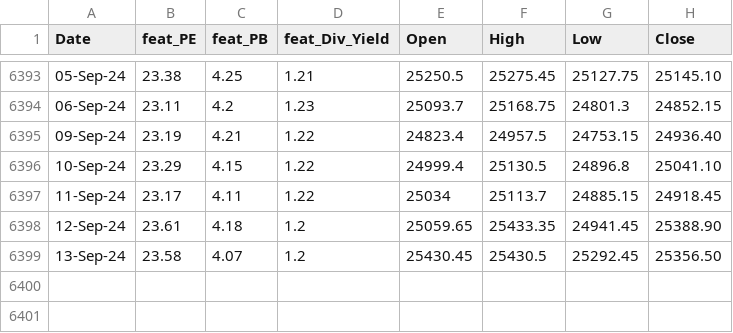
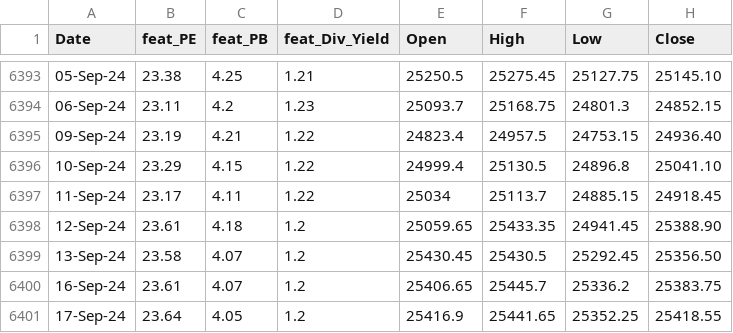
Before and after one commit to anirbanghoshsbi/.github.io, a CSV file: work/ml/data_fundamental.csv, drawn as a sheet; only a part is shown, gaps mark what is left out.

Commit message:
Update data_fundamental.csv

```diff
--- a/work/ml/data_fundamental.csv
+++ b/work/ml/data_fundamental.csv
@@ -6399 +6399,3 @@ Date,feat_PE,feat_PB,feat_Div_Yield,Open,High,Low,Close
 13-Sep-24,23.58,4.07,1.2,25430.45,25430.5,25292.45,25356.50
+16-Sep-24,23.61,4.07,1.2,25406.65,25445.7,25336.2,25383.75
+17-Sep-24,23.64,4.05,1.2,25416.9,25441.65,25352.25,25418.55
```
